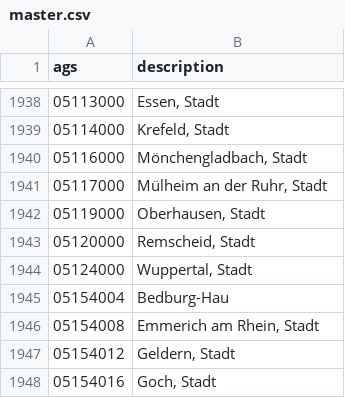
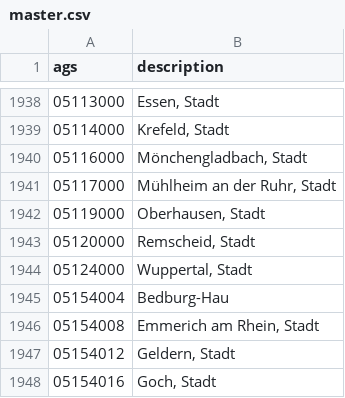
Before and after one commit to curiousleo/localzero-data-public, a CSV file: ags/master.csv, drawn as a sheet; only a part is shown, gaps mark what is left out.

Commit message:
fix typo in mühlheim an der ruhr

```diff
--- a/ags/master.csv
+++ b/ags/master.csv
@@ -1940,3 +1940,3 @@ ags,description
 "05116000","Mönchengladbach, Stadt"
-"05117000","Mülheim an der Ruhr, Stadt"
+"05117000","Mühlheim an der Ruhr, Stadt"
 "05119000","Oberhausen, Stadt"
```
